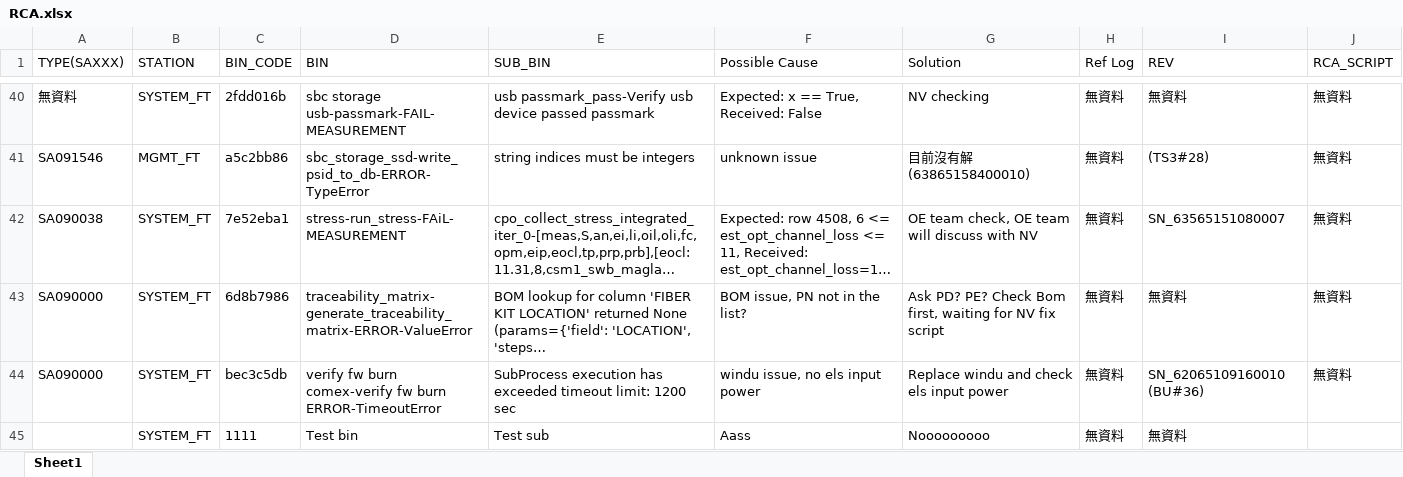
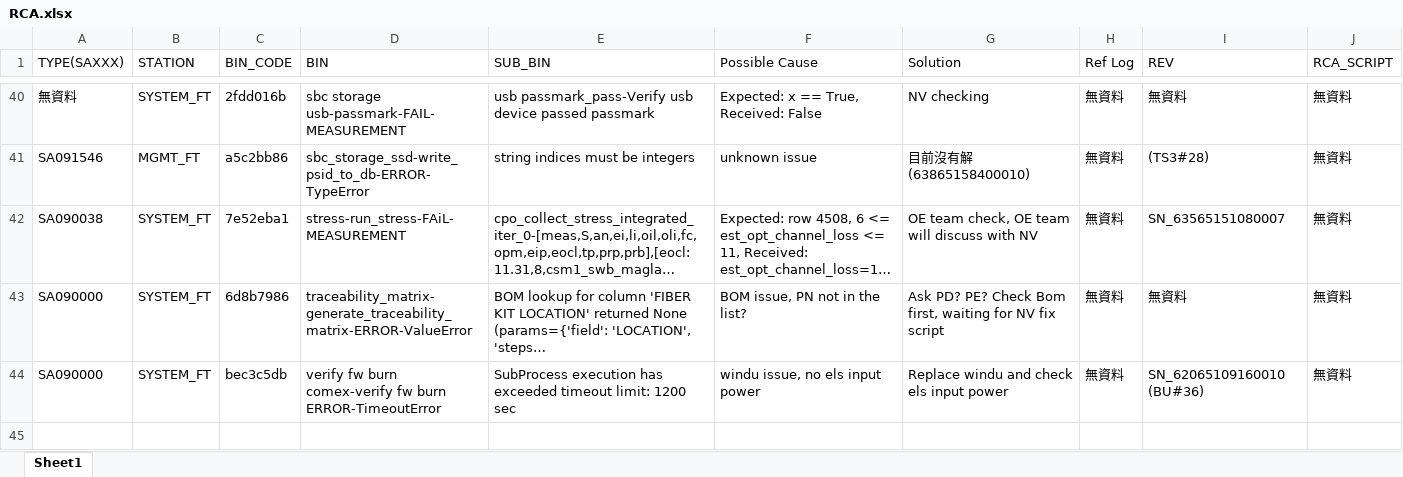
Before and after one commit to Kim-SWRD/Chameleon_test, an Excel workbook: RCA.xlsx, sheet Sheet1, drawn as a sheet; only a part is shown, gaps mark what is left out; long unchanged cells end in …; values as stored, in another font and other column widths than the file's, no borders; the diff names each change by its address in the sheet, - before the commit and + after, or states it on an @@ line.

Commit message:
Delete SOP index 43 via Streamlit

```diff
--- a/RCA.xlsx (sheet Sheet1)
+++ b/RCA.xlsx (sheet Sheet1)
-row 45:  | SYSTEM_FT | 1111 | Test bin | Test sub | Aass | Nooooooooo | 無資料 | 無資料
```
